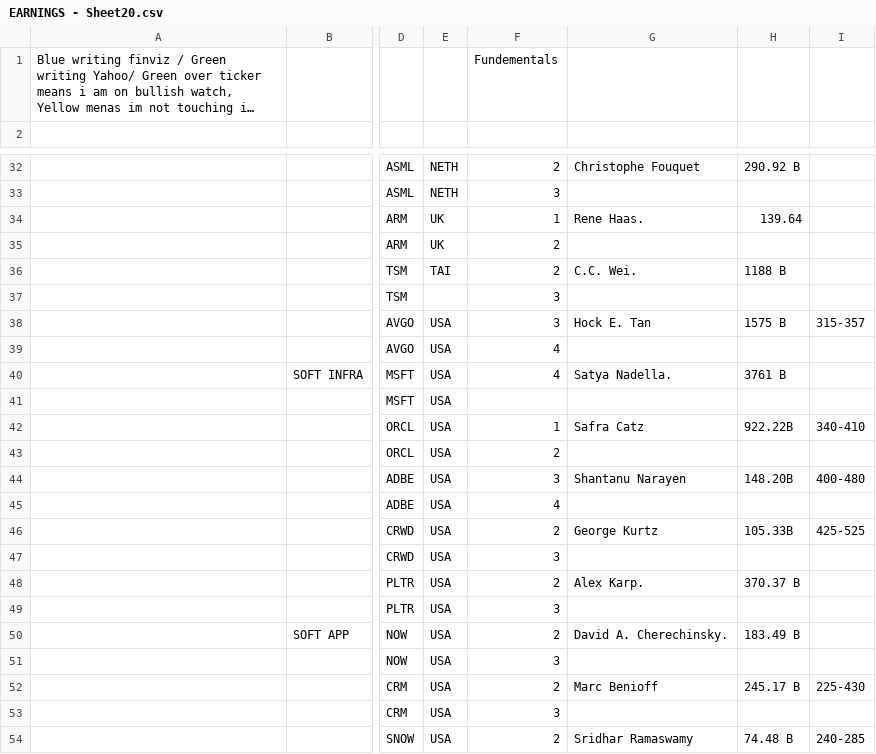
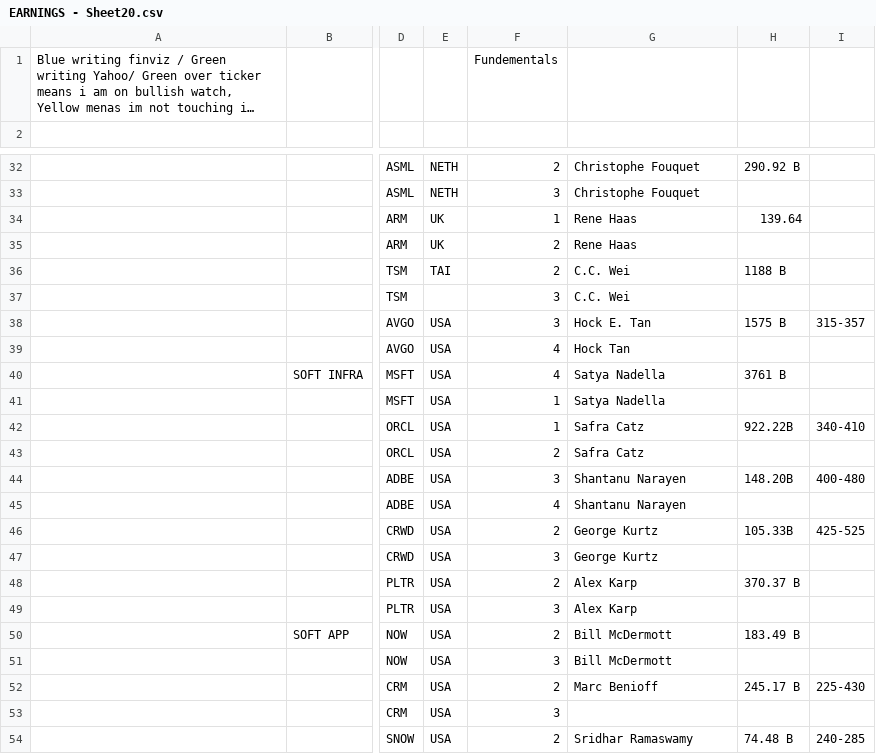
Before and after one commit to billyndroid/dashboard-example, a CSV file: EARNINGS - Sheet20.csv, drawn as a sheet; only a part is shown, gaps mark what is left out; long unchanged cells end in …; the diff covers the shown part only; the diff names each change by its address in the sheet, - before the commit and + after, or states it on an @@ line.

```diff
--- a/EARNINGS - Sheet20.csv
+++ b/EARNINGS - Sheet20.csv
-G33: (empty)
+G33: Christophe Fouquet
-G34: Rene Haas.
+G34: Rene Haas
-G35: (empty)
+G35: Rene Haas
-G36: C.C. Wei.
+G36: C.C. Wei
-G37: (empty)
+G37: C.C. Wei
-G39: (empty)
+G39: Hock Tan
-G40: Satya Nadella.
+G40: Satya Nadella
-F41: (empty)
+F41: 1
-G41: (empty)
+G41: Satya Nadella
-G43: (empty)
+G43: Safra Catz
-G45: (empty)
+G45: Shantanu Narayen
-G47: (empty)
+G47: George Kurtz
-G48: Alex Karp.
+G48: Alex Karp
-G49: (empty)
+G49: Alex Karp
-G50: David A. Cherechinsky.
+G50: Bill McDermott
-G51: (empty)
+G51: Bill McDermott
```
Also changed, not shown: 15 edited cells elsewhere in this file, 2 other files.
